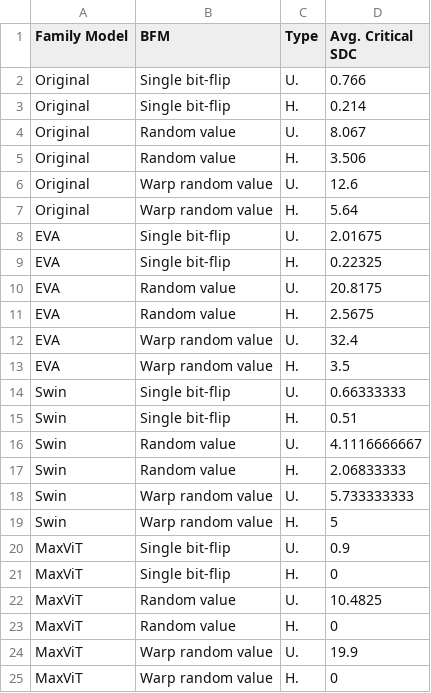
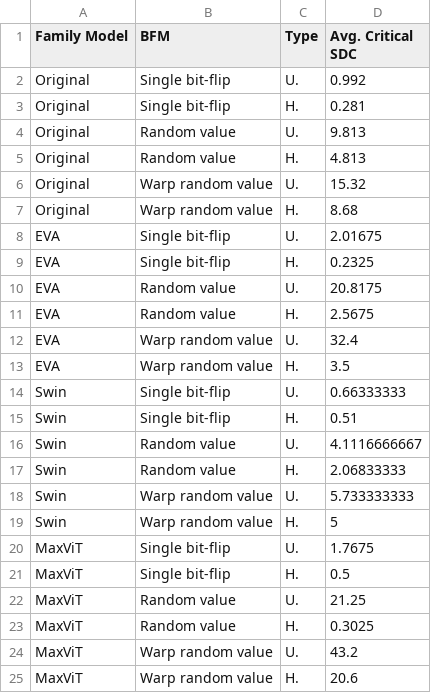
Before and after one commit to lucasrqt/sample_tool, a CSV file: results/bfm-stats.csv, drawn as a sheet.

```diff
--- a/results/bfm-stats.csv
+++ b/results/bfm-stats.csv
@@ -1,10 +1,10 @@
 Family Model,BFM,Type,Avg. Critical SDC
-Original,Single bit-flip,U.,0.766
-Original,Single bit-flip,H.,0.214
-Original,Random value,U.,8.067
-Original,Random value,H.,3.506
-Original,Warp random value,U.,12.6
-Original,Warp random value,H.,5.64
+Original,Single bit-flip,U.,0.992
+Original,Single bit-flip,H.,0.281
+Original,Random value,U.,9.813
+Original,Random value,H.,4.813
+Original,Warp random value,U.,15.32
+Original,Warp random value,H.,8.68
 EVA,Single bit-flip,U.,2.01675
-EVA,Single bit-flip,H.,0.22325
+EVA,Single bit-flip,H.,0.2325
 EVA,Random value,U.,20.8175
@@ -19,7 +19,7 @@ Swin,Warp random value,U.,5.733333333
 Swin,Warp random value,H.,5
-MaxViT,Single bit-flip,U.,0.9
-MaxViT,Single bit-flip,H.,0
-MaxViT,Random value,U.,10.4825
-MaxViT,Random value,H.,0
-MaxViT,Warp random value,U.,19.9
-MaxViT,Warp random value,H.,0
+MaxViT,Single bit-flip,U.,1.7675
+MaxViT,Single bit-flip,H.,0.5
+MaxViT,Random value,U.,21.25
+MaxViT,Random value,H.,0.3025
+MaxViT,Warp random value,U.,43.2
+MaxViT,Warp random value,H.,20.6
```
Also changed, not shown: 1 other file.
